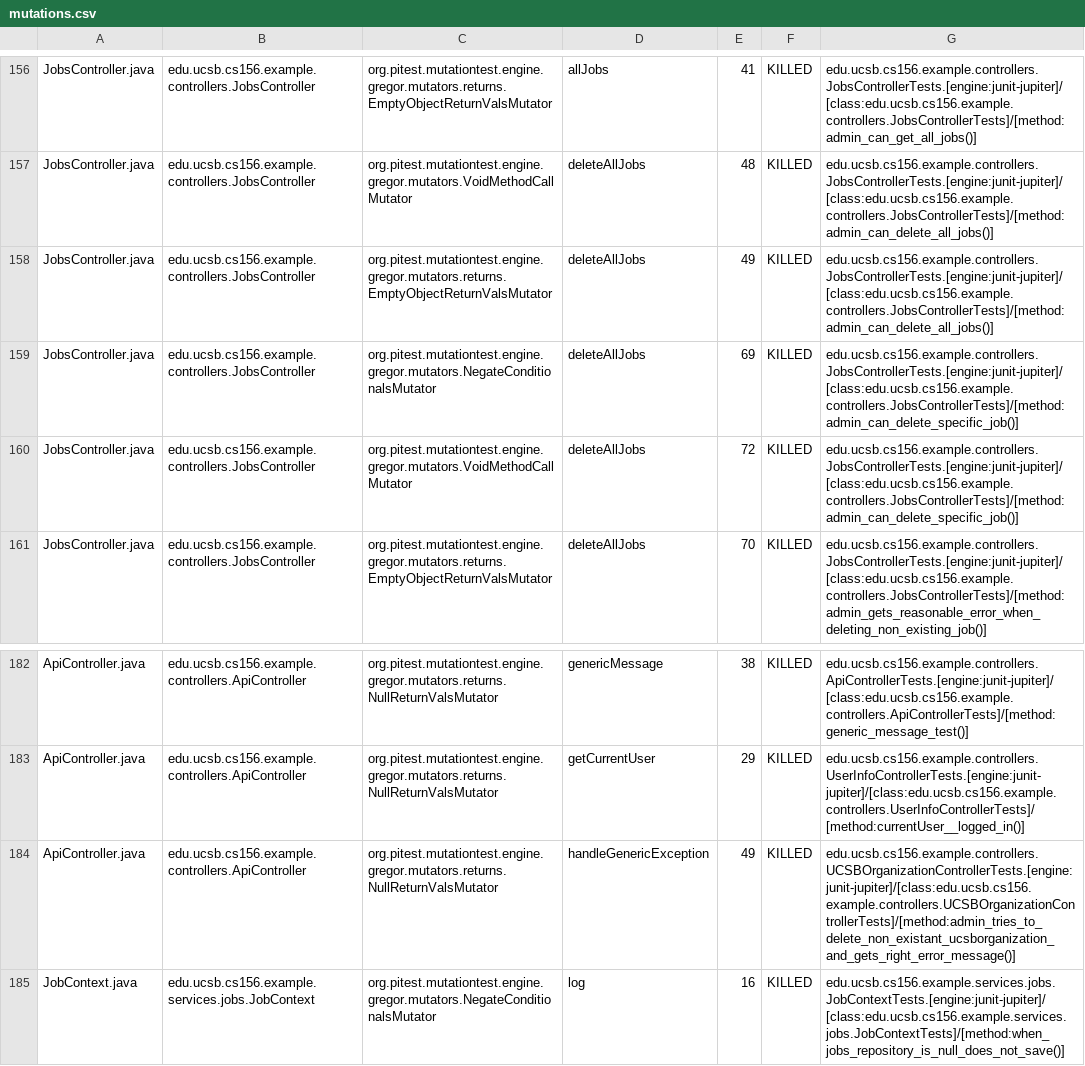
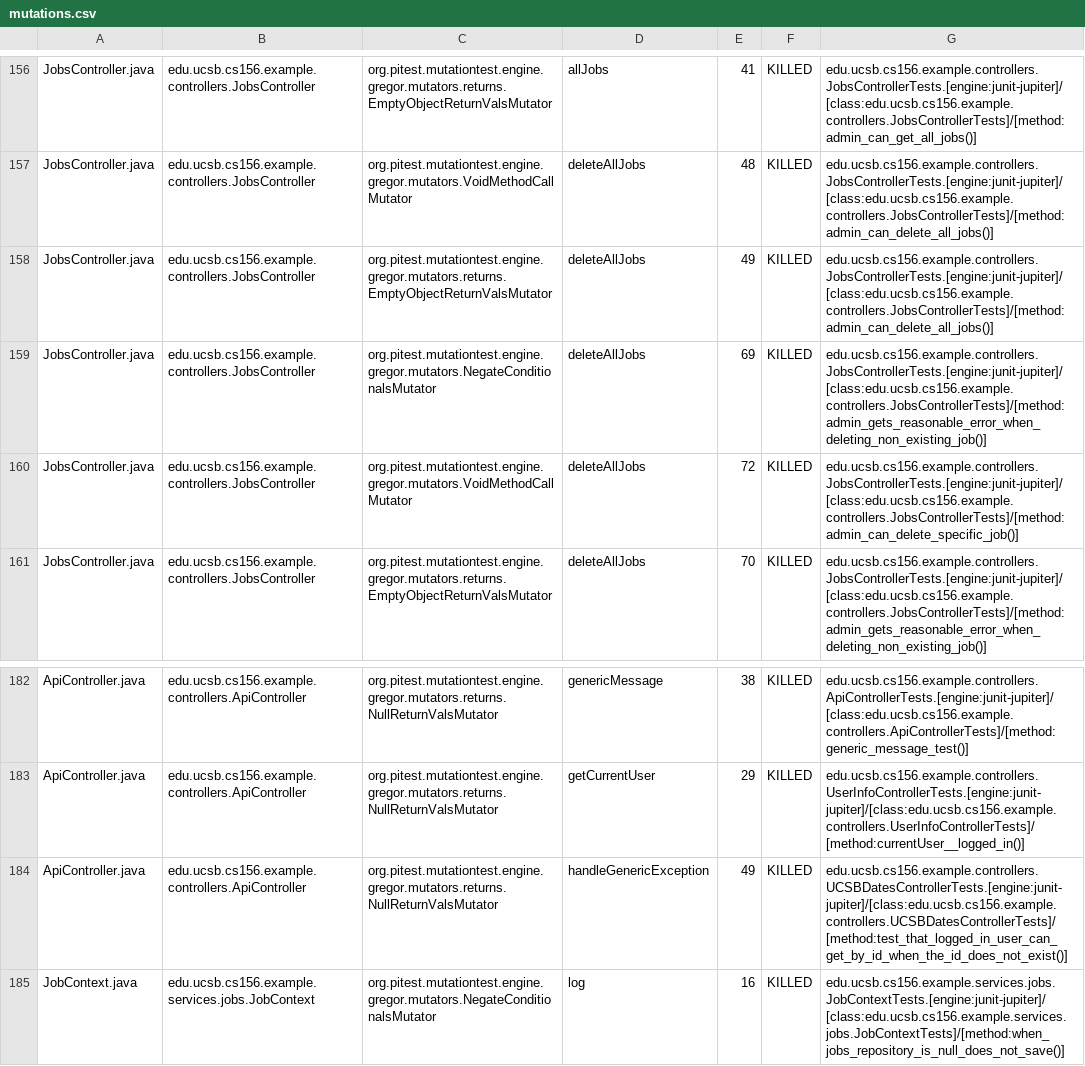
Before and after one commit to ucsb-cs156-s25/team02-s25-08, a CSV file: prs/79/pitest/mutations.csv, drawn as a sheet; only a part is shown, gaps mark what is left out.

Commit message:
Deploying to gh-pages from @ ucsb-cs156-s25/team02-s25-08@302874d2d79eef0c52faa16b719e543d18cc6fb9 🚀

```diff
--- a/prs/79/pitest/mutations.csv
+++ b/prs/79/pitest/mutations.csv
@@ -158,3 +158,3 @@ JobsController.java,edu.ucsb.cs156.example.controllers.JobsController,org.pitest
 JobsController.java,edu.ucsb.cs156.example.controllers.JobsController,org.pitest.mutationtest.engine.gregor.mutators.returns.EmptyObjectReturnValsMutator,deleteAllJobs,49,KILLED,edu.ucsb.cs156.example.controllers.JobsControllerTests.[engine:junit-jupiter]/[class:edu.ucsb.cs156.example.controllers.JobsControllerTests]/[method:admin_can_delete_all_jobs()]
-JobsController.java,edu.ucsb.cs156.example.controllers.JobsController,org.pitest.mutationtest.engine.gregor.mutators.NegateConditionalsMutator,deleteAllJobs,69,KILLED,edu.ucsb.cs156.example.controllers.JobsControllerTests.[engine:junit-jupiter]/[class:edu.ucsb.cs156.example.controllers.JobsControllerTests]/[method:admin_can_delete_specific_job()]
+JobsController.java,edu.ucsb.cs156.example.controllers.JobsController,org.pitest.mutationtest.engine.gregor.mutators.NegateConditionalsMutator,deleteAllJobs,69,KILLED,edu.ucsb.cs156.example.controllers.JobsControllerTests.[engine:junit-jupiter]/[class:edu.ucsb.cs156.example.controllers.JobsControllerTests]/[method:admin_gets_reasonable_error_when_deleting_non_existing_job()]
 JobsController.java,edu.ucsb.cs156.example.controllers.JobsController,org.pitest.mutationtest.engine.gregor.mutators.VoidMethodCallMutator,deleteAllJobs,72,KILLED,edu.ucsb.cs156.example.controllers.JobsControllerTests.[engine:junit-jupiter]/[class:edu.ucsb.cs156.example.controllers.JobsControllerTests]/[method:admin_can_delete_specific_job()]
@@ -183,3 +183,3 @@ ApiController.java,edu.ucsb.cs156.example.controllers.ApiController,org.pitest.m
 ApiController.java,edu.ucsb.cs156.example.controllers.ApiController,org.pitest.mutationtest.engine.gregor.mutators.returns.NullReturnValsMutator,getCurrentUser,29,KILLED,edu.ucsb.cs156.example.controllers.UserInfoControllerTests.[engine:junit-jupiter]/[class:edu.ucsb.cs156.example.controllers.UserInfoControllerTests]/[method:currentUser__logged_in()]
-ApiController.java,edu.ucsb.cs156.example.controllers.ApiController,org.pitest.mutationtest.engine.gregor.mutators.returns.NullReturnValsMutator,handleGenericException,49,KILLED,edu.ucsb.cs156.example.controllers.UCSBOrganizationControllerTests.[engine:junit-jupiter]/[class:edu.ucsb.cs156.example.controllers.UCSBOrganizationControllerTests]/[method:admin_tries_to_delete_non_existant_ucsborganization_and_gets_right_error_message()]
+ApiController.java,edu.ucsb.cs156.example.controllers.ApiController,org.pitest.mutationtest.engine.gregor.mutators.returns.NullReturnValsMutator,handleGenericException,49,KILLED,edu.ucsb.cs156.example.controllers.UCSBDatesControllerTests.[engine:junit-jupiter]/[class:edu.ucsb.cs156.example.controllers.UCSBDatesControllerTests]/[method:test_that_logged_in_user_can_get_by_id_when_the_id_does_not_exist()]
 JobContext.java,edu.ucsb.cs156.example.services.jobs.JobContext,org.pitest.mutationtest.engine.gregor.mutators.NegateConditionalsMutator,log,16,KILLED,edu.ucsb.cs156.example.services.jobs.JobContextTests.[engine:junit-jupiter]/[class:edu.ucsb.cs156.example.services.jobs.JobContextTests]/[method:when_jobs_repository_is_null_does_not_save()]
```
Also changed, not shown: 21 other files.
